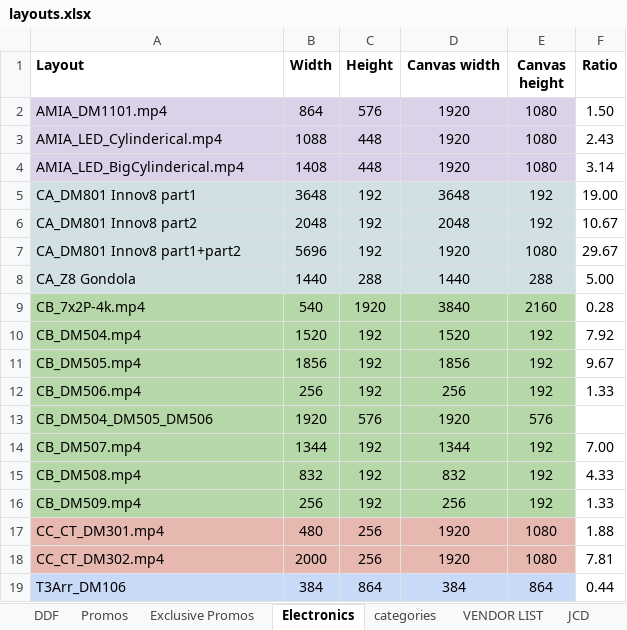
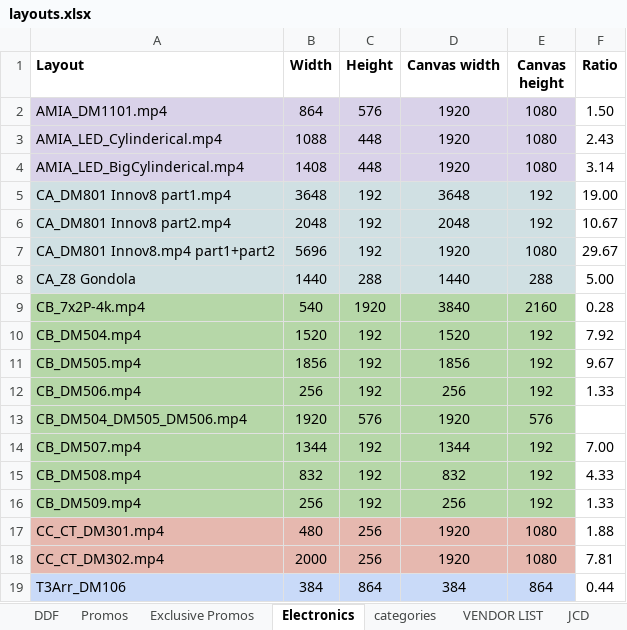
Before and after one commit to khurramsaadat/ddf-layouts2, an Excel workbook: layouts.xlsx, sheet Electronics, drawn as a sheet; values as stored, in another font and other column widths than the file's, no borders; the diff names each change by its address in the sheet, - before the commit and + after, or states it on an @@ line.

```diff
--- a/layouts.xlsx (sheet Electronics)
+++ b/layouts.xlsx (sheet Electronics)
-A5 (Layout): CA_DM801 Innov8 part1
+A5 (Layout): CA_DM801 Innov8 part1.mp4
-A6 (Layout): CA_DM801 Innov8 part2
+A6 (Layout): CA_DM801 Innov8 part2.mp4
-A7 (Layout): CA_DM801 Innov8 part1+part2
+A7 (Layout): CA_DM801 Innov8.mp4 part1+part2
-A13 (Layout): CB_DM504_DM505_DM506
+A13 (Layout): CB_DM504_DM505_DM506.mp4
```
Also changed, not shown: 6 other files.
